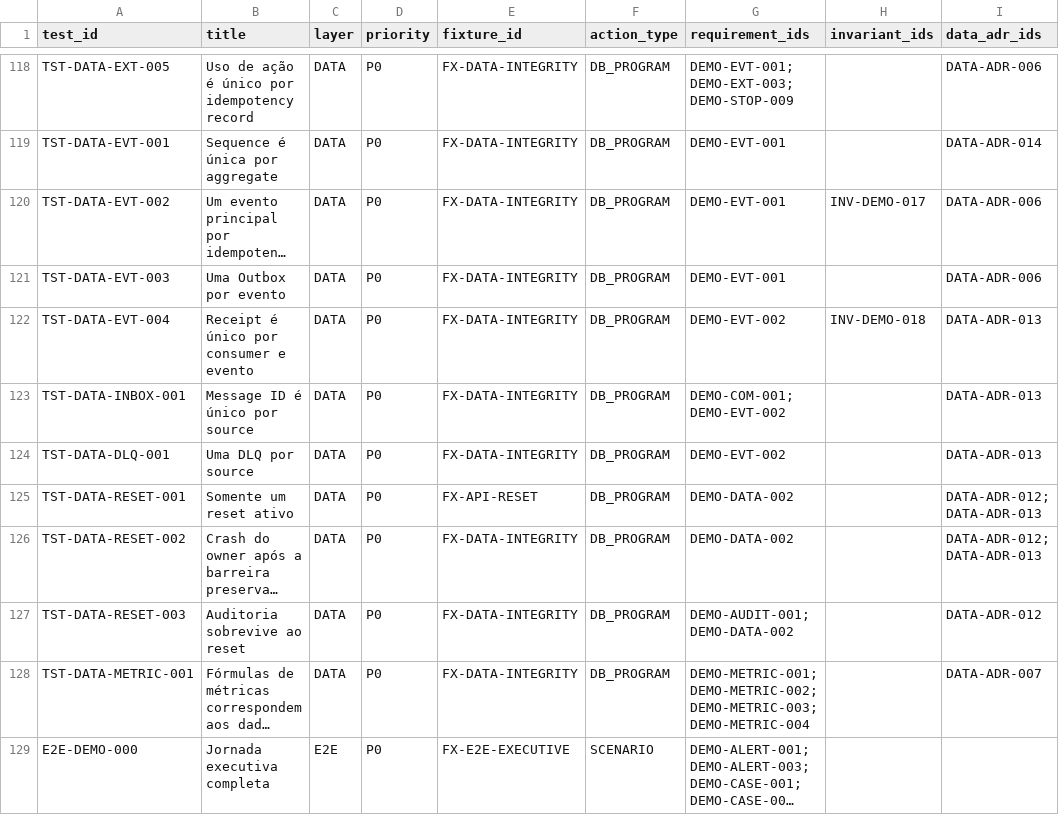
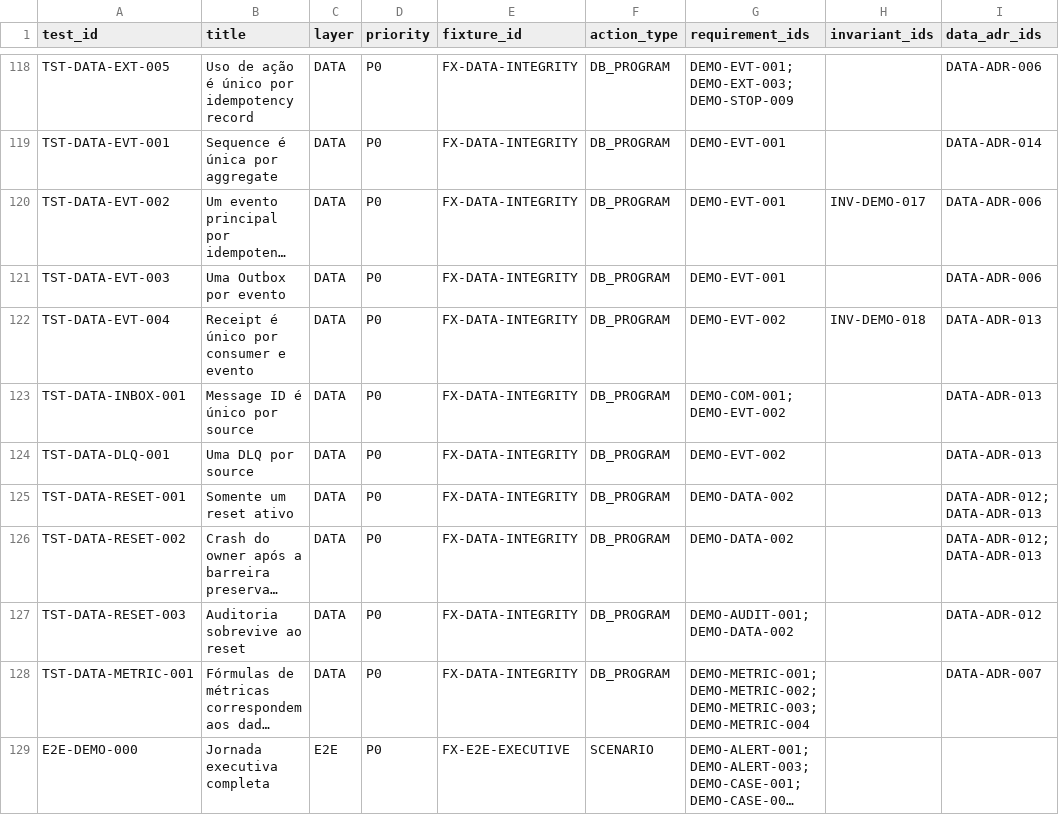
Before and after one commit to laugros/fleet-operations-control-tower, a CSV file: traceability/demo-r1-test-reverse-traceability.csv, drawn as a sheet; only a part is shown, gaps mark what is left out; long unchanged cells end in …; the diff names each change by its address in the sheet, - before the commit and + after, or states it on an @@ line.

Commit message:
Resolve G1 assembly integrity blockers

```diff
--- a/traceability/demo-r1-test-reverse-traceability.csv
+++ b/traceability/demo-r1-test-reverse-traceability.csv
-E125 (fixture_id): FX-API-RESET
+E125 (fixture_id): FX-DATA-INTEGRITY
```
Also changed, not shown: 29 other files.
